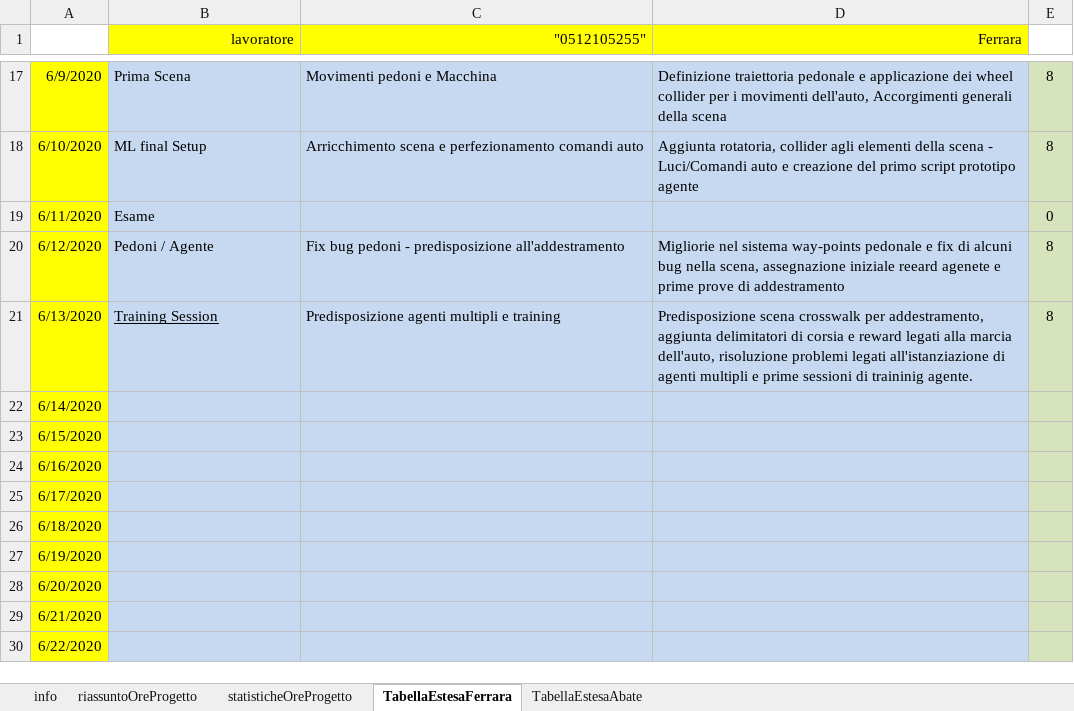
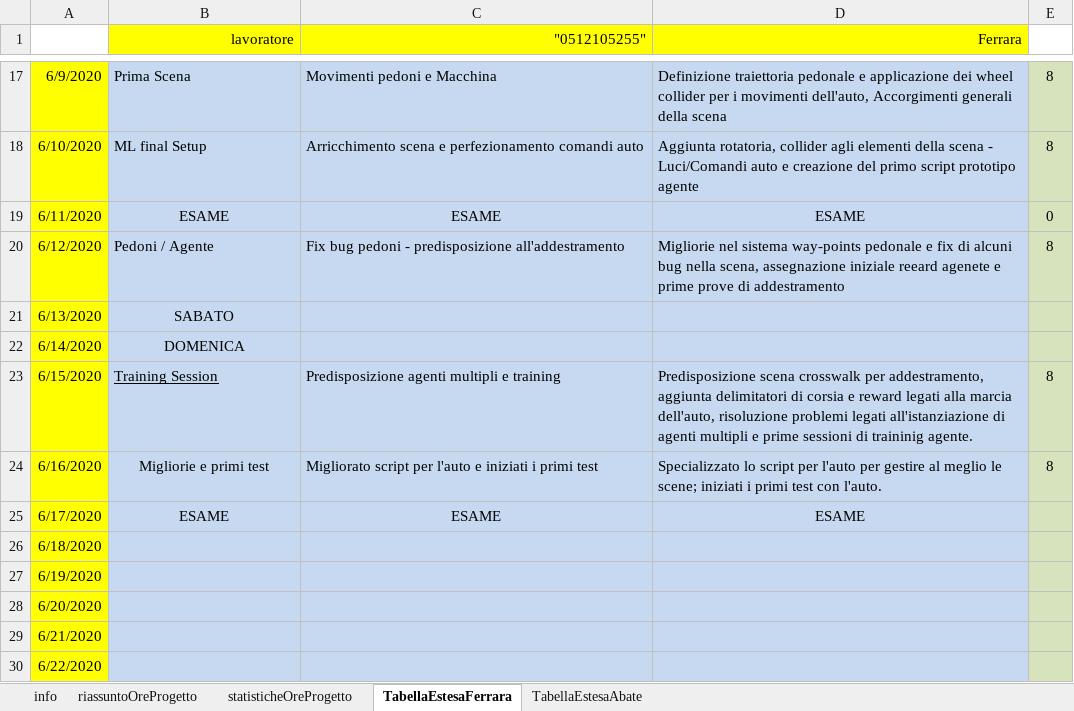
Before and after one commit to frekkanzer2/AI-Car-Kineton, an Excel workbook: Foglio di lavoro.xlsx, sheet TabellaEstesaFerrara, drawn as a sheet; only a part is shown, gaps mark what is left out; values as stored, in another font and other column widths than the file's, no borders; the diff names each change by its address in the sheet, - before the commit and + after, or states it on an @@ line.

```diff
--- a/Foglio di lavoro.xlsx (sheet TabellaEstesaFerrara)
+++ b/Foglio di lavoro.xlsx (sheet TabellaEstesaFerrara)
-B19 (lavoratore): Esame
+B19 (lavoratore): ESAME
-B19 alignment: left
+B19 alignment: center
-C19 ("0512105255"): (empty)
+C19 ("0512105255"): ESAME
-D19 (Ferrara): (empty)
+D19 (Ferrara): ESAME
-B21 (lavoratore): Training Session
+B21 (lavoratore): SABATO
@@ B21 underline: on → off, alignment: left → center @@
-C21 ("0512105255"): Predisposizione agenti multipli e training
+C21 ("0512105255"): (empty)
-D21 (Ferrara): Predisposizione scena crosswalk per addestramento, aggiunta delimitatori di corsia e reward legati alla marcia dell'auto, risoluzione problemi legati all'istanziazione di agenti multipli e prime sessioni di traininig agente.
+D21 (Ferrara): (empty)
-E21: 8
+E21: (empty)
-B22 (lavoratore): (empty)
+B22 (lavoratore): DOMENICA
-B23 (lavoratore): (empty)
+B23 (lavoratore): Training Session
-C23 ("0512105255"): (empty)
+C23 ("0512105255"): Predisposizione agenti multipli e training
-D23 (Ferrara): (empty)
+D23 (Ferrara): Predisposizione scena crosswalk per addestramento, aggiunta delimitatori di corsia e reward legati alla marcia dell'auto, risoluzione problemi legati all'istanziazione di agenti multipli e prime sessioni di traininig agente.
-E23:E24: (empty)
+E23:E24: 8
-B24 (lavoratore): (empty)
+B24 (lavoratore): Migliorie e primi test
-C24 ("0512105255"): (empty)
+C24 ("0512105255"): Migliorato script per l'auto e iniziati i primi test
-D24 (Ferrara): (empty)
+D24 (Ferrara): Specializzato lo script per l'auto per gestire al meglio le scene; iniziati i primi test con l'auto.
-B25 (lavoratore): (empty)
+B25 (lavoratore): ESAME
-C25 ("0512105255"): (empty)
+C25 ("0512105255"): ESAME
-D25 (Ferrara): (empty)
+D25 (Ferrara): ESAME
```
Also changed, not shown: sheet TabellaEstesaAbate, sheet riassuntoOreProgetto, sheet statisticheOreProgetto, charts or pictures, 2 other files.
